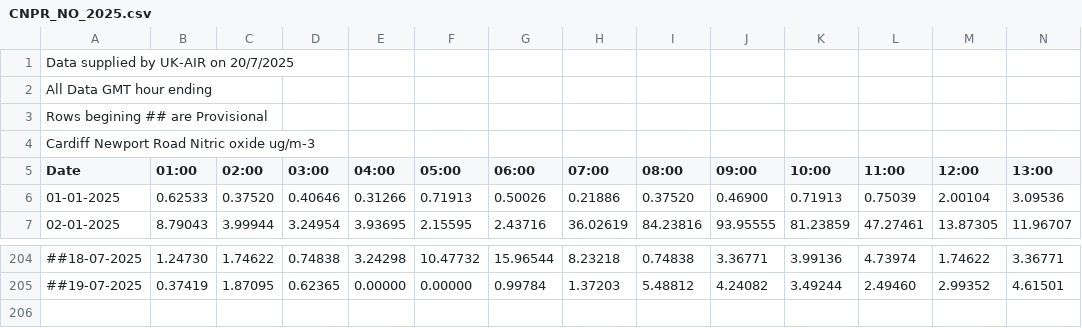
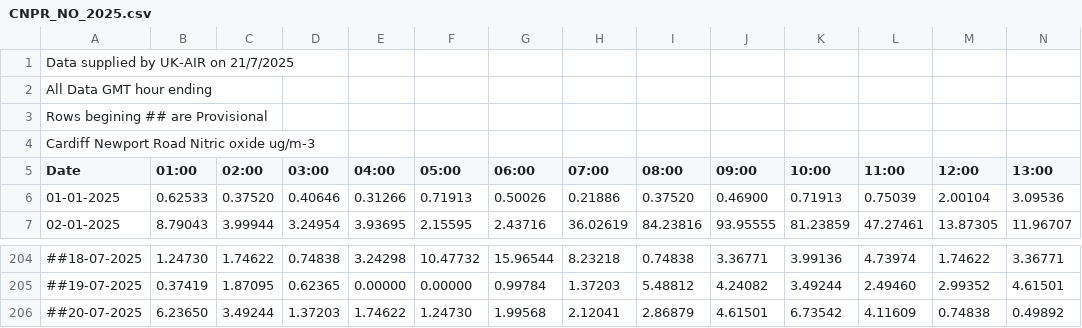
Before and after one commit to rvaughan/air-quality-data, a CSV file: cardiff_newport_road/CNPR_NO_2025.csv, drawn as a sheet; only a part is shown, gaps mark what is left out; rows hold the shown columns only; the diff names each change by its address in the sheet, - before the commit and + after, or states it on an @@ line.

```diff
--- a/cardiff_newport_road/CNPR_NO_2025.csv
+++ b/cardiff_newport_road/CNPR_NO_2025.csv
-A1 (Date): Data supplied by UK-AIR on 20/7/2025
+A1 (Date): Data supplied by UK-AIR on 21/7/2025
+row 206: ##20-07-2025 | 6.23650 | 3.49244 | 1.37203 | 1.74622 | 1.24730 | 1.99568 | 2.12041 | 2.86879 | 4.61501 | 6.73542 | 4.11609 | 0.74838 | 0.49892
```
